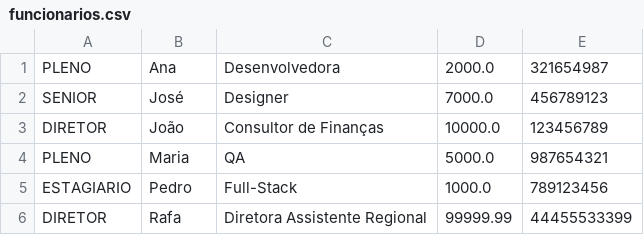
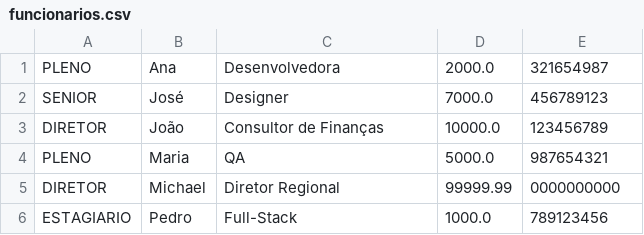
Before and after one commit to afrocodigos/TB-Java-Projeto-Guiado-II, a CSV file: funcionarios.csv, drawn as a sheet; removed rows and columns are numbered as before the commit, all else as after; the diff names each change by its address in the sheet, - before the commit and + after, or states it on an @@ line.

```diff
--- a/funcionarios.csv
+++ b/funcionarios.csv
+row 5: DIRETOR | Michael | Diretor Regional | 99999.99 | 0000000000
-row 6: DIRETOR | Rafa | Diretora Assistente Regional | 99999.99 | 44455533399
```
Also changed, not shown: 1 other file.
